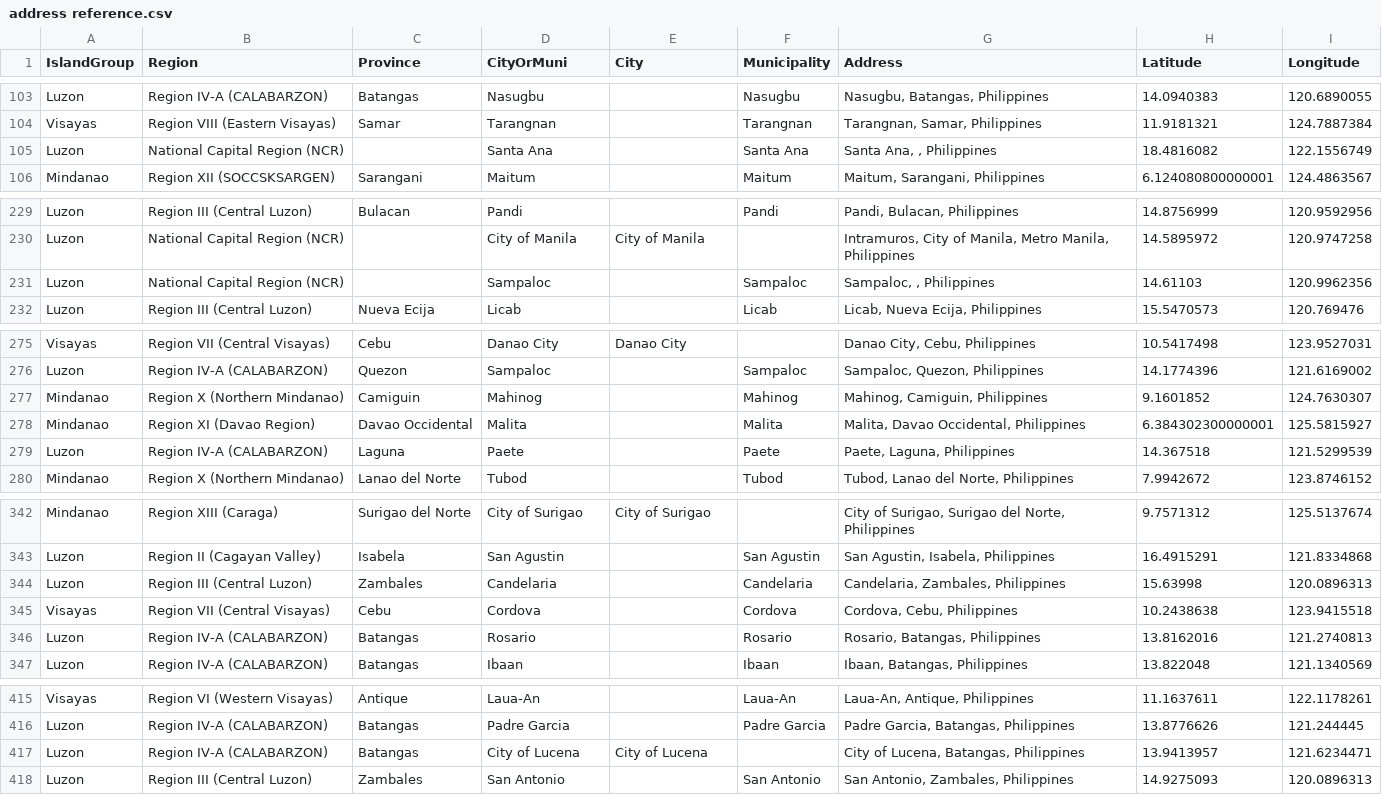
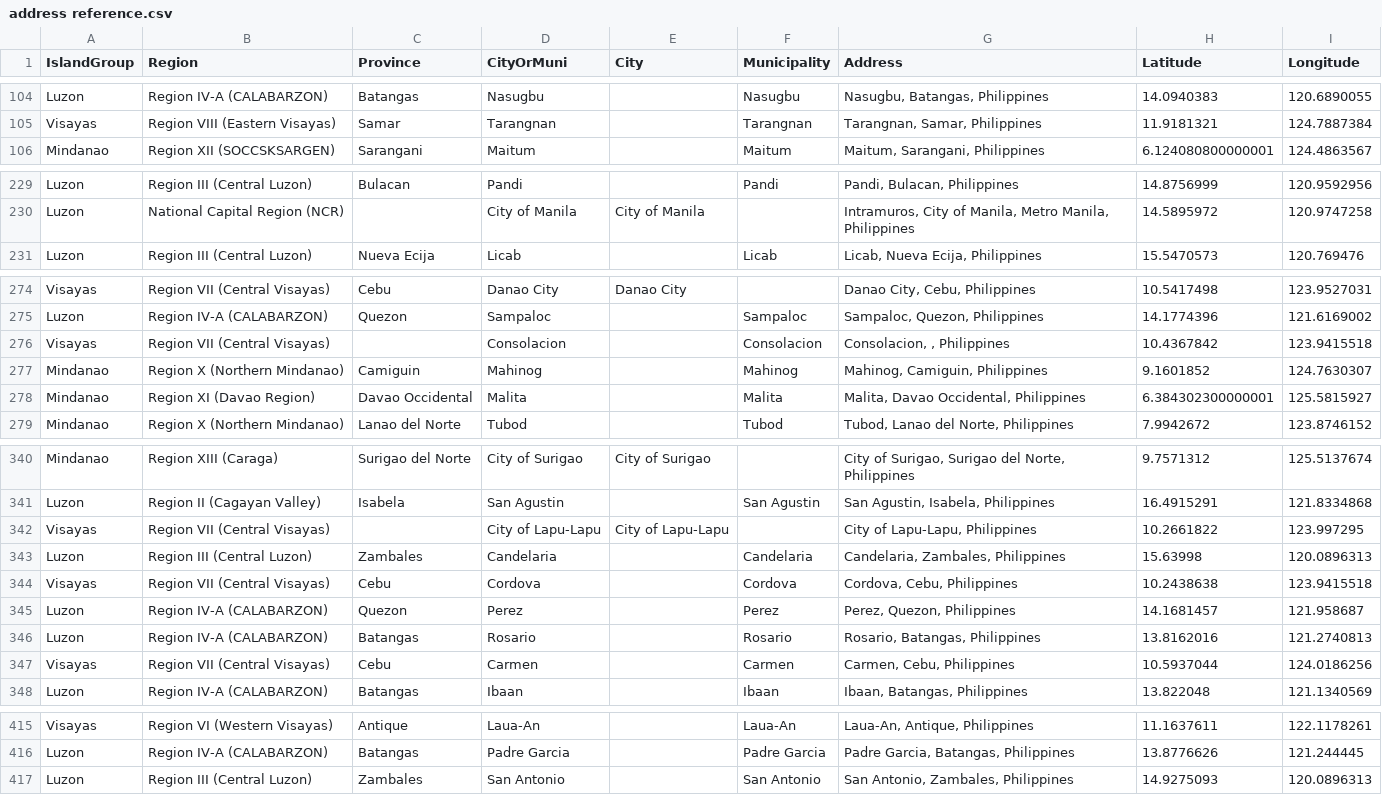
Before and after one commit to fsmosca/COVID-19-PH-dataset, a CSV file: doc/Others/address reference.csv, drawn as a sheet; only a part is shown, gaps mark what is left out; the diff covers the shown part only.

Commit message:
Update address reference.csv

```diff
--- a/doc/Others/address reference.csv
+++ b/doc/Others/address reference.csv
@@ -104,3 +105,2 @@ Luzon,Region IV-A (CALABARZON),Batangas,Nasugbu,,Nasugbu,"Nasugbu, Batangas, Phi
 Visayas,Region VIII (Eastern Visayas),Samar,Tarangnan,,Tarangnan,"Tarangnan, Samar, Philippines",11.9181321,124.7887384
-Luzon,National Capital Region (NCR),,Santa Ana,,Santa Ana,"Santa Ana, , Philippines",18.4816082,122.1556749
 Mindanao,Region XII (SOCCSKSARGEN),Sarangani,Maitum,,Maitum,"Maitum, Sarangani, Philippines",6.124080800000001,124.4863567
@@ -230,3 +230,2 @@ Luzon,Region III (Central Luzon),Bulacan,Pandi,,Pandi,"Pandi, Bulacan, Philippin
 Luzon,National Capital Region (NCR),,City of Manila,City of Manila,,"Intramuros, City of Manila, Metro Manila, Philippines",14.5895972,120.9747258
-Luzon,National Capital Region (NCR),,Sampaloc,,Sampaloc,"Sampaloc, , Philippines",14.61103,120.9962356
 Luzon,Region III (Central Luzon),Nueva Ecija,Licab,,Licab,"Licab, Nueva Ecija, Philippines",15.5470573,120.769476
@@ -276,5 +275,5 @@ Visayas,Region VII (Central Visayas),Cebu,Danao City,Danao City,,"Danao City, Ce
 Luzon,Region IV-A (CALABARZON),Quezon,Sampaloc,,Sampaloc,"Sampaloc, Quezon, Philippines",14.1774396,121.6169002
+Visayas,Region VII (Central Visayas),,Consolacion,,Consolacion,"Consolacion, , Philippines",10.4367842,123.9415518
 Mindanao,Region X (Northern Mindanao),Camiguin,Mahinog,,Mahinog,"Mahinog, Camiguin, Philippines",9.1601852,124.7630307
 Mindanao,Region XI (Davao Region),Davao Occidental,Malita,,Malita,"Malita, Davao Occidental, Philippines",6.384302300000001,125.5815927
-Luzon,Region IV-A (CALABARZON),Laguna,Paete,,Paete,"Paete, Laguna, Philippines",14.367518,121.5299539
 Mindanao,Region X (Northern Mindanao),Lanao del Norte,Tubod,,Tubod,"Tubod, Lanao del Norte, Philippines",7.9942672,123.8746152
@@ -343,5 +341,8 @@ Mindanao,Region XIII (Caraga),Surigao del Norte,City of Surigao,City of Surigao,
 Luzon,Region II (Cagayan Valley),Isabela,San Agustin,,San Agustin,"San Agustin, Isabela, Philippines",16.4915291,121.8334868
+Visayas,Region VII (Central Visayas),,City of Lapu-Lapu,City of Lapu-Lapu,,"City of Lapu-Lapu, Philippines",10.2661822,123.997295
 Luzon,Region III (Central Luzon),Zambales,Candelaria,,Candelaria,"Candelaria, Zambales, Philippines",15.63998,120.0896313
 Visayas,Region VII (Central Visayas),Cebu,Cordova,,Cordova,"Cordova, Cebu, Philippines",10.2438638,123.9415518
+Luzon,Region IV-A (CALABARZON),Quezon,Perez,,Perez,"Perez, Quezon, Philippines",14.1681457,121.958687
 Luzon,Region IV-A (CALABARZON),Batangas,Rosario,,Rosario,"Rosario, Batangas, Philippines",13.8162016,121.2740813
+Visayas,Region VII (Central Visayas),Cebu,Carmen,,Carmen,"Carmen, Cebu, Philippines",10.5937044,124.0186256
 Luzon,Region IV-A (CALABARZON),Batangas,Ibaan,,Ibaan,"Ibaan, Batangas, Philippines",13.822048,121.1340569
@@ -416,3 +416,2 @@ Visayas,Region VI (Western Visayas),Antique,Laua-An,,Laua-An,"Laua-An, Antique,
 Luzon,Region IV-A (CALABARZON),Batangas,Padre Garcia,,Padre Garcia,"Padre Garcia, Batangas, Philippines",13.8776626,121.244445
-Luzon,Region IV-A (CALABARZON),Batangas,City of Lucena,City of Lucena,,"City of Lucena, Batangas, Philippines",13.9413957,121.6234471
 Luzon,Region III (Central Luzon),Zambales,San Antonio,,San Antonio,"San Antonio, Zambales, Philippines",14.9275093,120.0896313
```
Also changed, not shown: 2 removed rows and 1 moved row elsewhere in this file.
